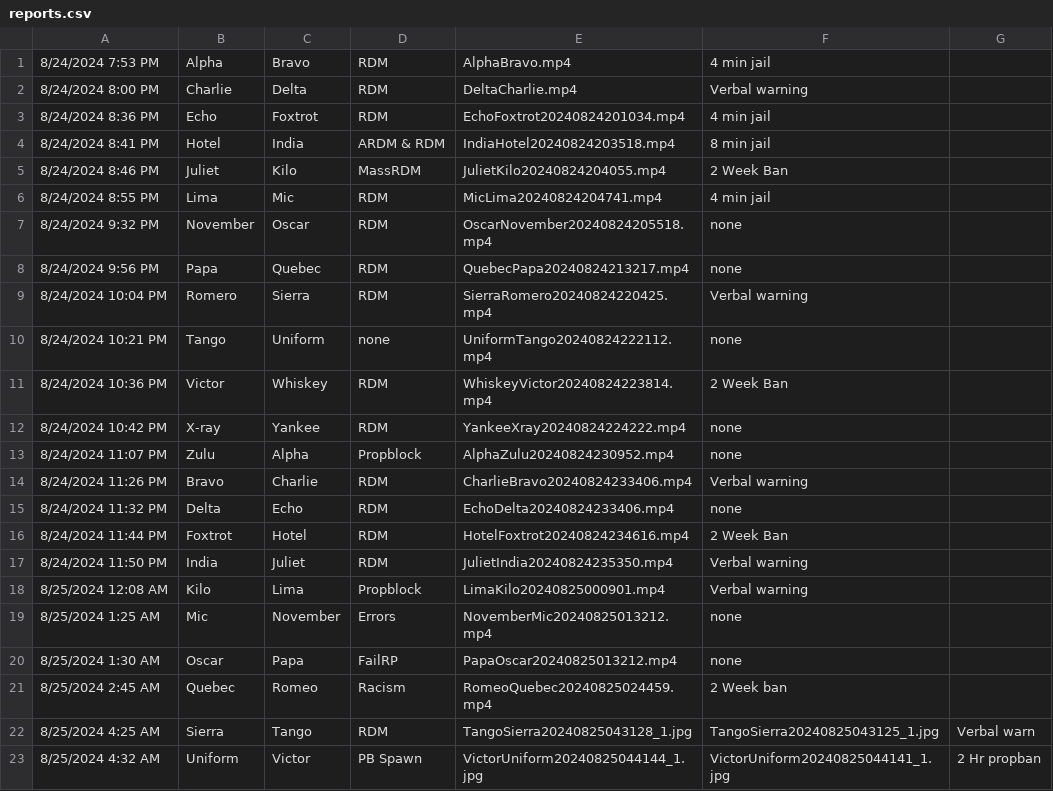
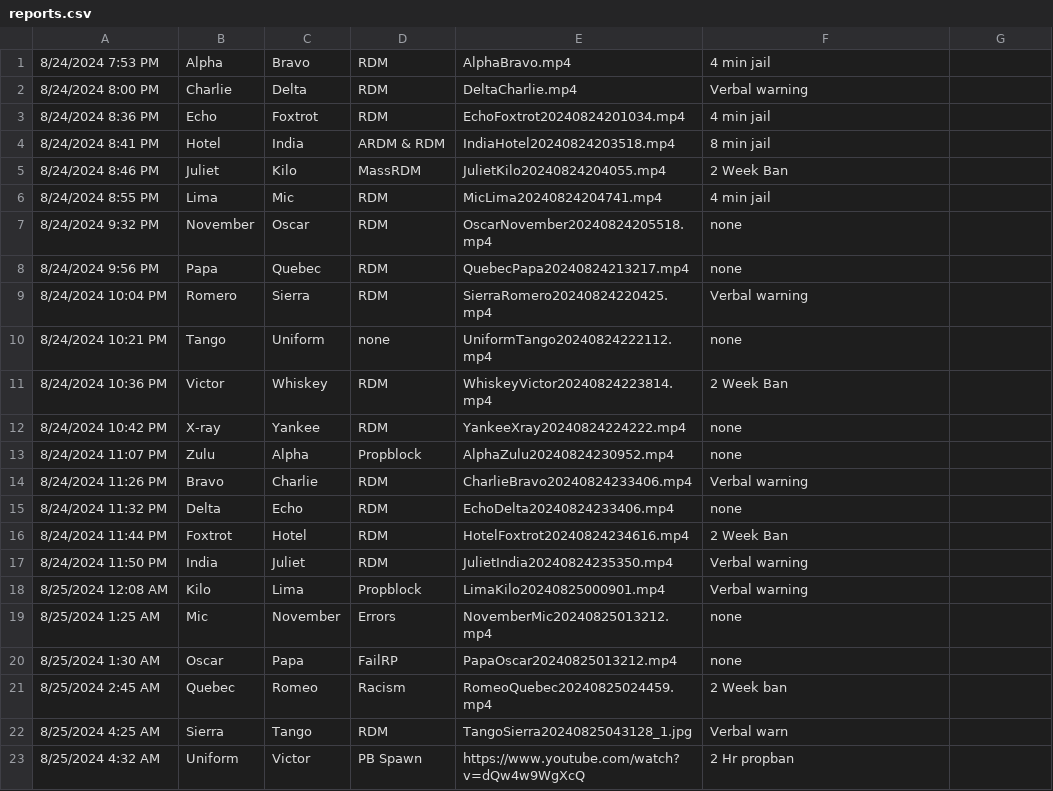
Before and after one commit to ifBars/gmod-report-database, a CSV file: reports.csv, drawn as a sheet.

Commit message:
Update reports.csv

```diff
--- a/reports.csv
+++ b/reports.csv
@@ -21,3 +21,3 @@
 8/25/2024 2:45 AM,Quebec,Romeo,Racism,RomeoQuebec20240825024459.mp4,2 Week ban
-8/25/2024 4:25 AM,Sierra,Tango,RDM,TangoSierra20240825043128_1.jpg,TangoSierra20240825043125_1.jpg,Verbal warn
-8/25/2024 4:32 AM,Uniform,Victor,PB Spawn,VictorUniform20240825044144_1.jpg,VictorUniform20240825044141_1.jpg,2 Hr propban
+8/25/2024 4:25 AM,Sierra,Tango,RDM,TangoSierra20240825043128_1.jpg,Verbal warn
+8/25/2024 4:32 AM,Uniform,Victor,PB Spawn,https://www.youtube.com/watch?v=dQw4w9WgXcQ,2 Hr propban
```
